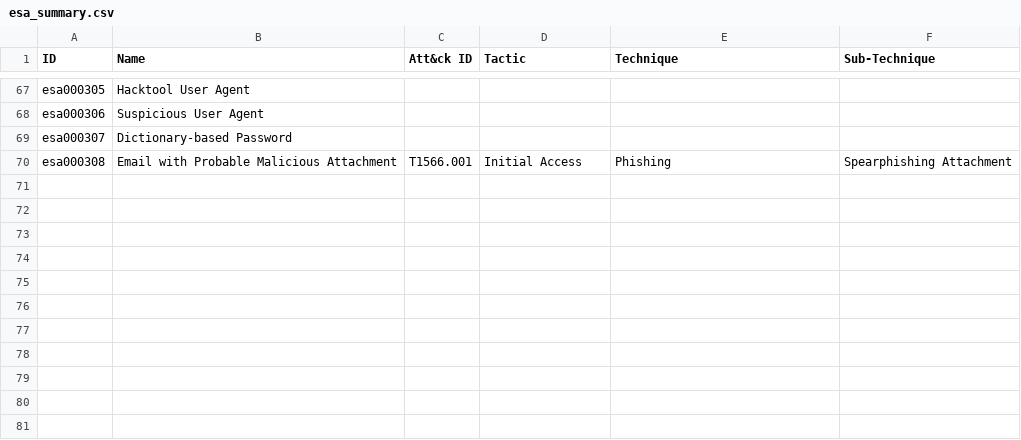
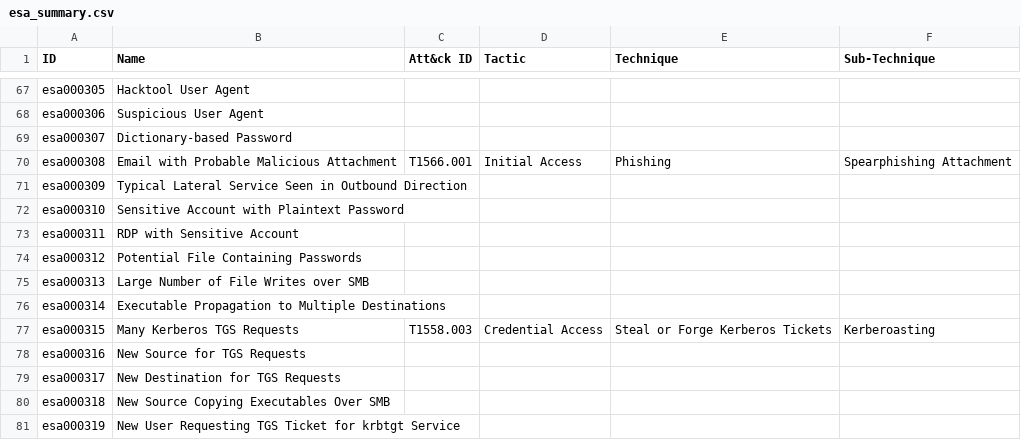
Before and after one commit to halim-abz/netwitness, a CSV file: esa_summary.csv, drawn as a sheet; only a part is shown, gaps mark what is left out; the diff names each change by its address in the sheet, - before the commit and + after, or states it on an @@ line.

```diff
--- a/esa_summary.csv
+++ b/esa_summary.csv
+row 71: esa000309 | Typical Lateral Service Seen in Outbound Direction
+row 72: esa000310 | Sensitive Account with Plaintext Password
+row 73: esa000311 | RDP with Sensitive Account
+row 74: esa000312 | Potential File Containing Passwords
+row 75: esa000313 | Large Number of File Writes over SMB
+row 76: esa000314 | Executable Propagation to Multiple Destinations
+row 77: esa000315 | Many Kerberos TGS Requests | T1558.003 | Credential Access | Steal or Forge Kerberos Tickets | Kerberoasting
+row 78: esa000316 | New Source for TGS Requests
+row 79: esa000317 | New Destination for TGS Requests
+row 80: esa000318 | New Source Copying Executables Over SMB
+row 81: esa000319 | New User Requesting TGS Ticket for krbtgt Service
```
Also changed, not shown: 30 other files.
